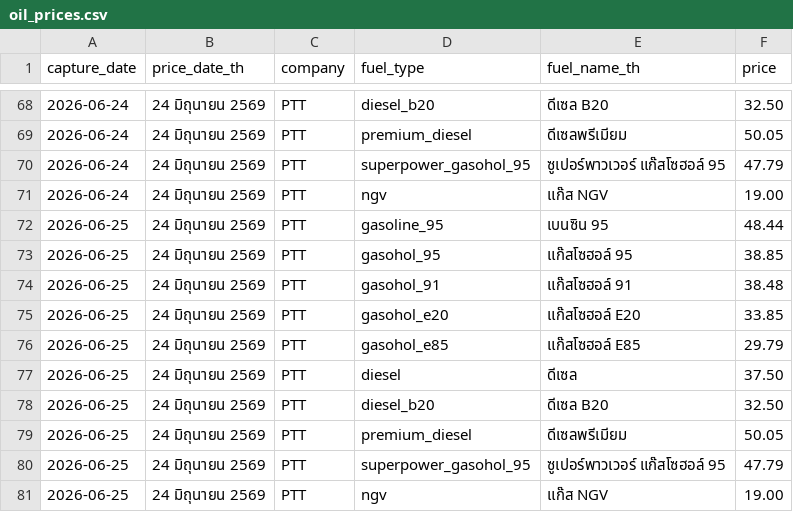
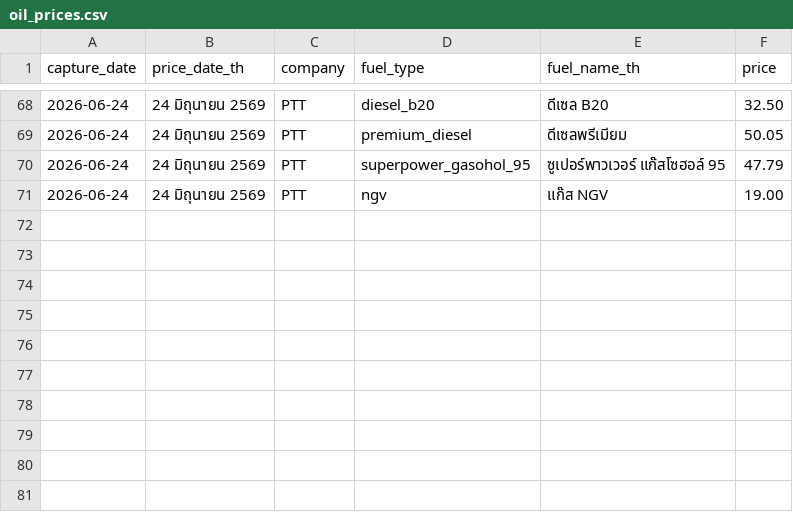
Before and after one commit to MorrigaP/ptt-oil-price, a CSV file: oil_prices.csv, drawn as a sheet; only a part is shown, gaps mark what is left out; the diff names each change by its address in the sheet, - before the commit and + after, or states it on an @@ line.

Commit message:
Update oil_prices.csv

```diff
--- a/oil_prices.csv
+++ b/oil_prices.csv
-row 72: 2026-06-25 | 24 มิถุนายน 2569 | PTT | gasoline_95 | เบนซิน 95 | 48.44
-row 73: 2026-06-25 | 24 มิถุนายน 2569 | PTT | gasohol_95 | แก๊สโซฮอล์ 95 | 38.85
-row 74: 2026-06-25 | 24 มิถุนายน 2569 | PTT | gasohol_91 | แก๊สโซฮอล์ 91 | 38.48
-row 75: 2026-06-25 | 24 มิถุนายน 2569 | PTT | gasohol_e20 | แก๊สโซฮอล์ E20 | 33.85
-row 76: 2026-06-25 | 24 มิถุนายน 2569 | PTT | gasohol_e85 | แก๊สโซฮอล์ E85 | 29.79
-row 77: 2026-06-25 | 24 มิถุนายน 2569 | PTT | diesel | ดีเซล | 37.50
-row 78: 2026-06-25 | 24 มิถุนายน 2569 | PTT | diesel_b20 | ดีเซล B20 | 32.50
-row 79: 2026-06-25 | 24 มิถุนายน 2569 | PTT | premium_diesel | ดีเซลพรีเมียม | 50.05
-row 80: 2026-06-25 | 24 มิถุนายน 2569 | PTT | superpower_gasohol_95 | ซูเปอร์พาวเวอร์ แก๊สโซฮอล์ 95 | 47.79
-row 81: 2026-06-25 | 24 มิถุนายน 2569 | PTT | ngv | แก๊ส NGV | 19.00
```
